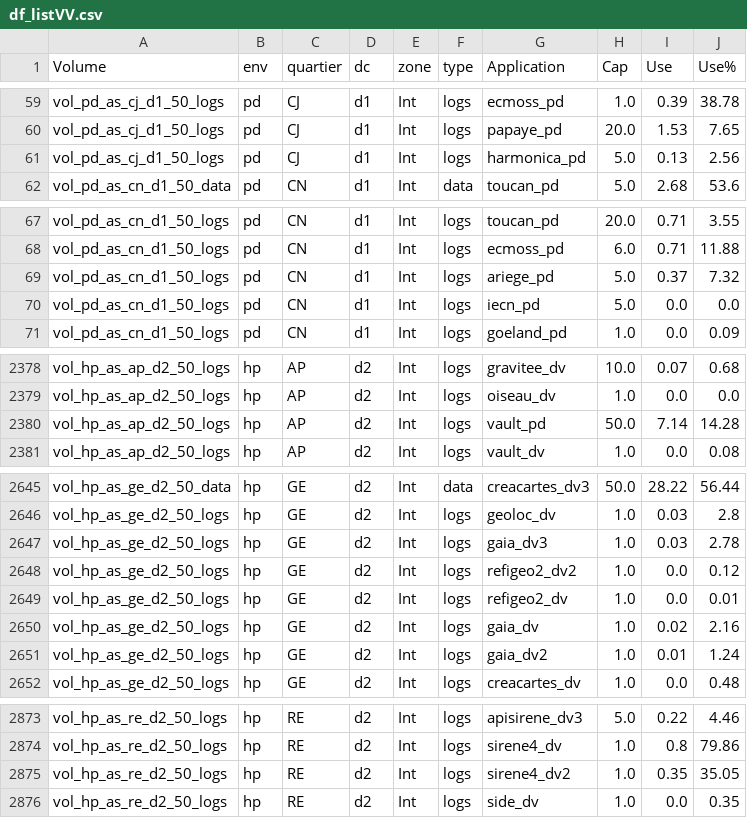
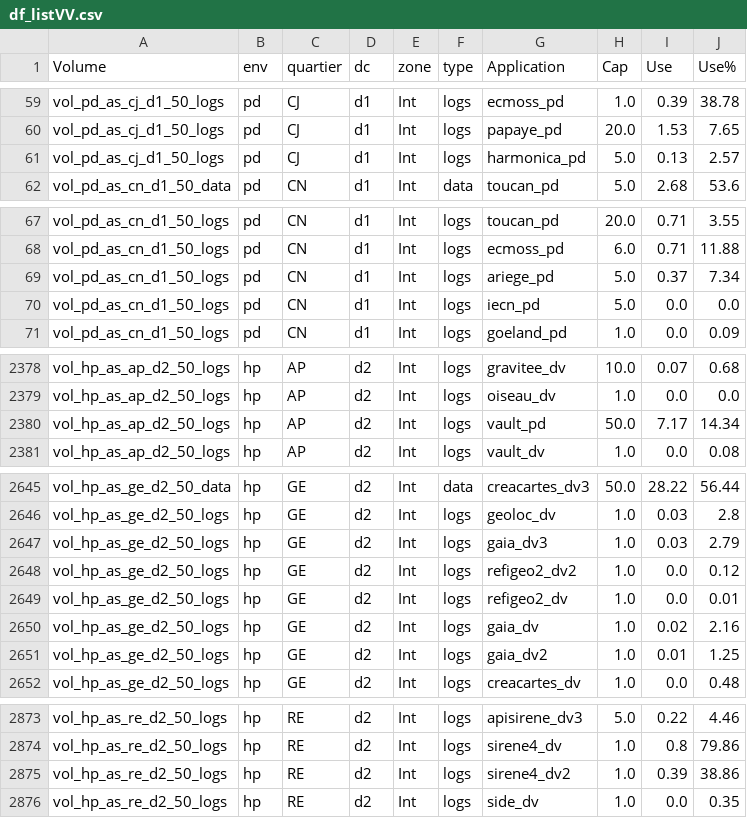
Before and after one commit to s9d9n0/Applishare_Vision, a CSV file: dataframe/df_listVV.csv, drawn as a sheet; only a part is shown, gaps mark what is left out; the diff covers the shown part only.

```diff
--- a/dataframe/df_listVV.csv
+++ b/dataframe/df_listVV.csv
@@ -60,3 +60,3 @@ vol_pd_as_cj_d1_50_logs;pd;CJ;d1;Int;logs;ecmoss_pd;1.0;0.39;38.78
 vol_pd_as_cj_d1_50_logs;pd;CJ;d1;Int;logs;papaye_pd;20.0;1.53;7.65
-vol_pd_as_cj_d1_50_logs;pd;CJ;d1;Int;logs;harmonica_pd;5.0;0.13;2.56
+vol_pd_as_cj_d1_50_logs;pd;CJ;d1;Int;logs;harmonica_pd;5.0;0.13;2.57
 vol_pd_as_cn_d1_50_data;pd;CN;d1;Int;data;toucan_pd;5.0;2.68;53.6
@@ -68,3 +68,3 @@ vol_pd_as_cn_d1_50_logs;pd;CN;d1;Int;logs;toucan_pd;20.0;0.71;3.55
 vol_pd_as_cn_d1_50_logs;pd;CN;d1;Int;logs;ecmoss_pd;6.0;0.71;11.88
-vol_pd_as_cn_d1_50_logs;pd;CN;d1;Int;logs;ariege_pd;5.0;0.37;7.32
+vol_pd_as_cn_d1_50_logs;pd;CN;d1;Int;logs;ariege_pd;5.0;0.37;7.34
 vol_pd_as_cn_d1_50_logs;pd;CN;d1;Int;logs;iecn_pd;5.0;0.0;0.0
@@ -2379,3 +2379,3 @@ vol_hp_as_ap_d2_50_logs;hp;AP;d2;Int;logs;gravitee_dv;10.0;0.07;0.68
 vol_hp_as_ap_d2_50_logs;hp;AP;d2;Int;logs;oiseau_dv;1.0;0.0;0.0
-vol_hp_as_ap_d2_50_logs;hp;AP;d2;Int;logs;vault_pd;50.0;7.14;14.28
+vol_hp_as_ap_d2_50_logs;hp;AP;d2;Int;logs;vault_pd;50.0;7.17;14.34
 vol_hp_as_ap_d2_50_logs;hp;AP;d2;Int;logs;vault_dv;1.0;0.0;0.08
@@ -2646,3 +2646,3 @@ vol_hp_as_ge_d2_50_data;hp;GE;d2;Int;data;creacartes_dv3;50.0;28.22;56.44
 vol_hp_as_ge_d2_50_logs;hp;GE;d2;Int;logs;geoloc_dv;1.0;0.03;2.8
-vol_hp_as_ge_d2_50_logs;hp;GE;d2;Int;logs;gaia_dv3;1.0;0.03;2.78
+vol_hp_as_ge_d2_50_logs;hp;GE;d2;Int;logs;gaia_dv3;1.0;0.03;2.79
 vol_hp_as_ge_d2_50_logs;hp;GE;d2;Int;logs;refigeo2_dv2;1.0;0.0;0.12
@@ -2650,3 +2650,3 @@ vol_hp_as_ge_d2_50_logs;hp;GE;d2;Int;logs;refigeo2_dv;1.0;0.0;0.01
 vol_hp_as_ge_d2_50_logs;hp;GE;d2;Int;logs;gaia_dv;1.0;0.02;2.16
-vol_hp_as_ge_d2_50_logs;hp;GE;d2;Int;logs;gaia_dv2;1.0;0.01;1.24
+vol_hp_as_ge_d2_50_logs;hp;GE;d2;Int;logs;gaia_dv2;1.0;0.01;1.25
 vol_hp_as_ge_d2_50_logs;hp;GE;d2;Int;logs;creacartes_dv;1.0;0.0;0.48
@@ -2874,3 +2874,3 @@ vol_hp_as_re_d2_50_logs;hp;RE;d2;Int;logs;apisirene_dv3;5.0;0.22;4.46
 vol_hp_as_re_d2_50_logs;hp;RE;d2;Int;logs;sirene4_dv;1.0;0.8;79.86
-vol_hp_as_re_d2_50_logs;hp;RE;d2;Int;logs;sirene4_dv2;1.0;0.35;35.05
+vol_hp_as_re_d2_50_logs;hp;RE;d2;Int;logs;sirene4_dv2;1.0;0.39;38.86
 vol_hp_as_re_d2_50_logs;hp;RE;d2;Int;logs;side_dv;1.0;0.0;0.35
```
Also changed, not shown: 22 edited cells elsewhere in this file, dataframe/df_fusion.csv, dataframe/df_listFS_A.csv, 7 other files.
